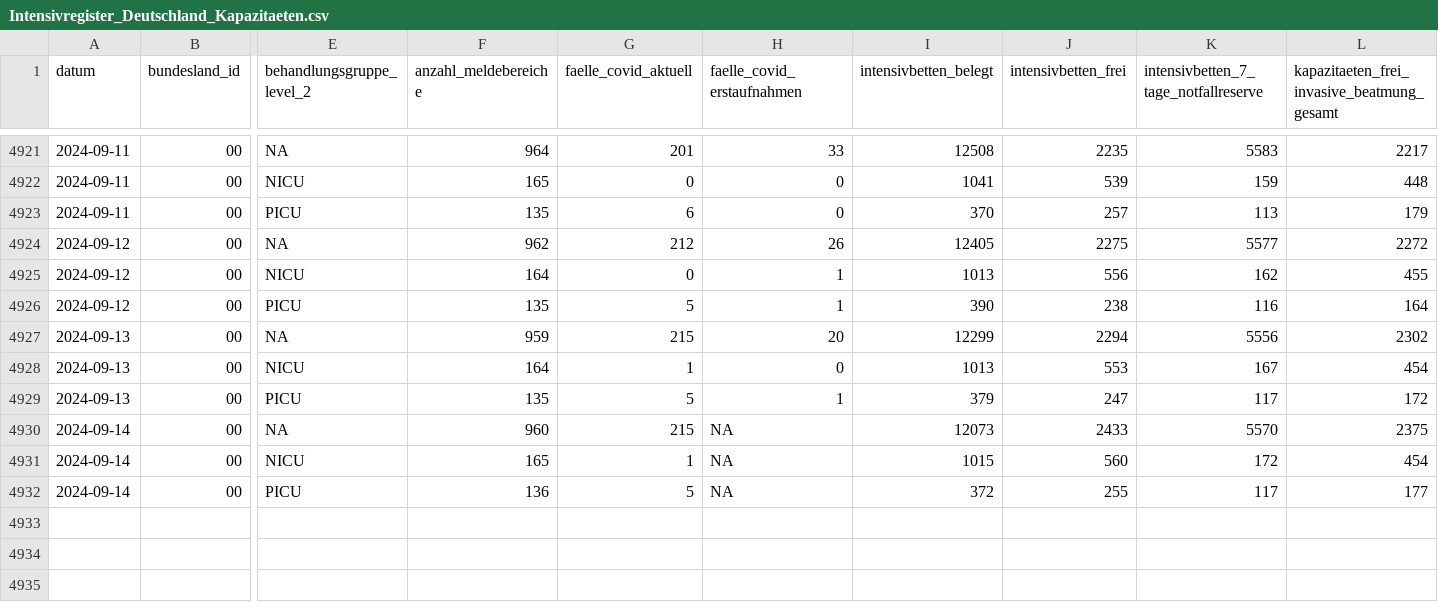
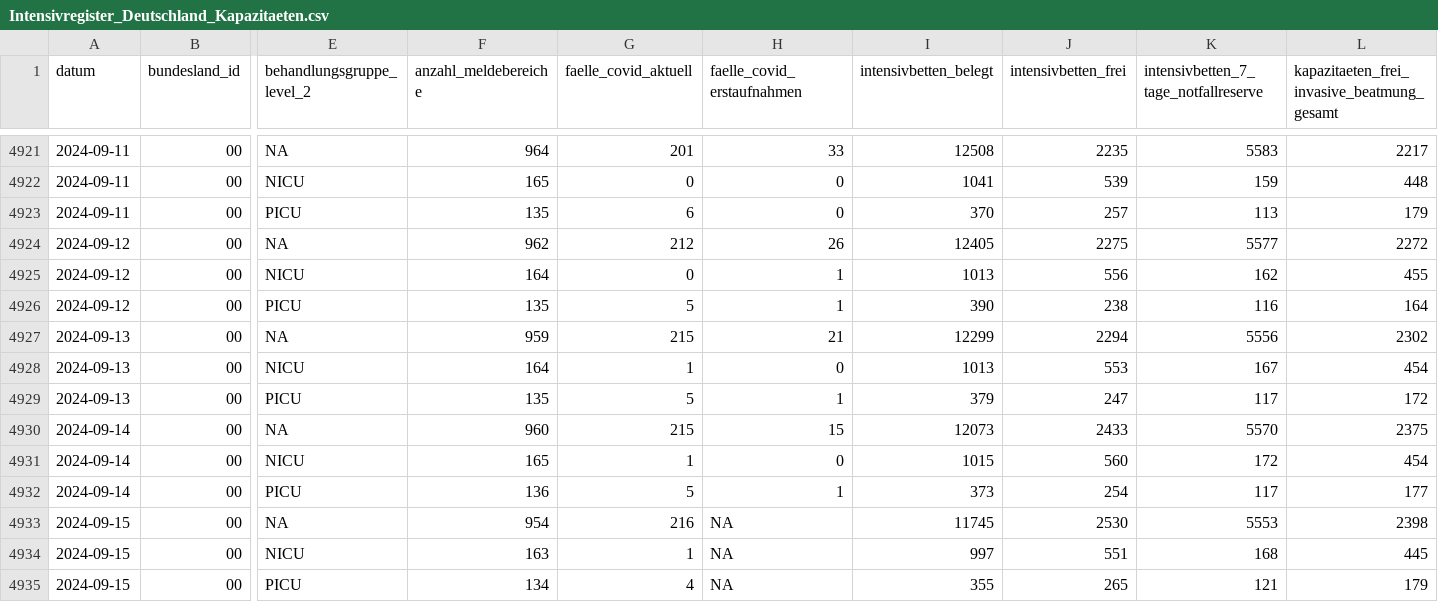
Before and after one commit to robert-koch-institut/Intensivkapazitaeten_und_COVID-19-Intensivbettenbelegung_in_Deutschland, a CSV file: Intensivregister_Deutschland_Kapazitaeten.csv, drawn as a sheet; only a part is shown, gaps mark what is left out; rows hold the shown columns only; the diff names each change by its address in the sheet, - before the commit and + after, or states it on an @@ line.

```diff
--- a/Intensivregister_Deutschland_Kapazitaeten.csv
+++ b/Intensivregister_Deutschland_Kapazitaeten.csv
-H4927 (faelle_covid_erstaufnahmen): 20
+H4927 (faelle_covid_erstaufnahmen): 21
-H4930 (faelle_covid_erstaufnahmen): NA
+H4930 (faelle_covid_erstaufnahmen): 15
-H4931 (faelle_covid_erstaufnahmen): NA
+H4931 (faelle_covid_erstaufnahmen): 0
-H4932 (faelle_covid_erstaufnahmen): NA
+H4932 (faelle_covid_erstaufnahmen): 1
-I4932 (intensivbetten_belegt): 372
+I4932 (intensivbetten_belegt): 373
-J4932 (intensivbetten_frei): 255
+J4932 (intensivbetten_frei): 254
+row 4933: 2024-09-15 | 00 | NA | 954 | 216 | NA | 11745 | 2530 | 5553 | 2398
+row 4934: 2024-09-15 | 00 | NICU | 163 | 1 | NA | 997 | 551 | 168 | 445
+row 4935: 2024-09-15 | 00 | PICU | 134 | 4 | NA | 355 | 265 | 121 | 179
```
Also changed, not shown: Intensivregister_Deutschland_Altersgruppen.csv, 8 other files.
